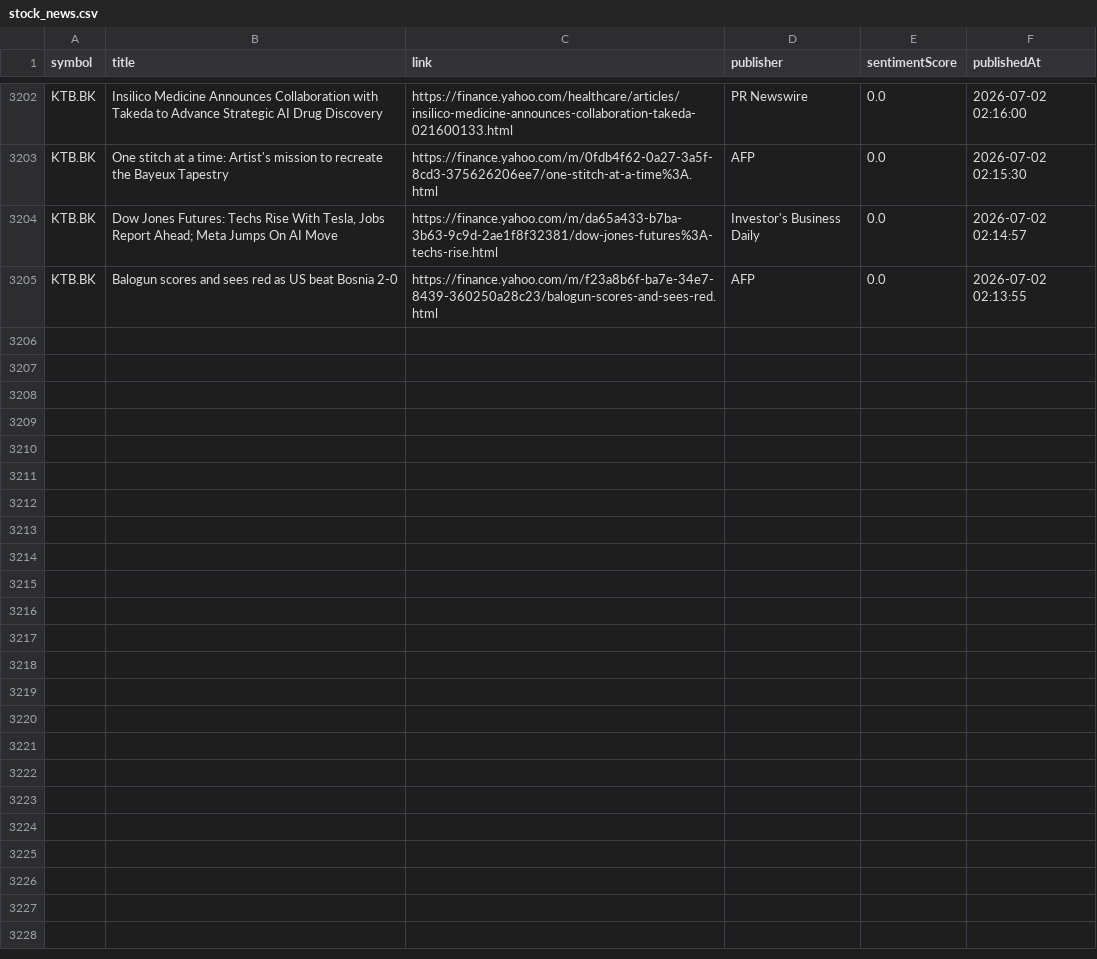
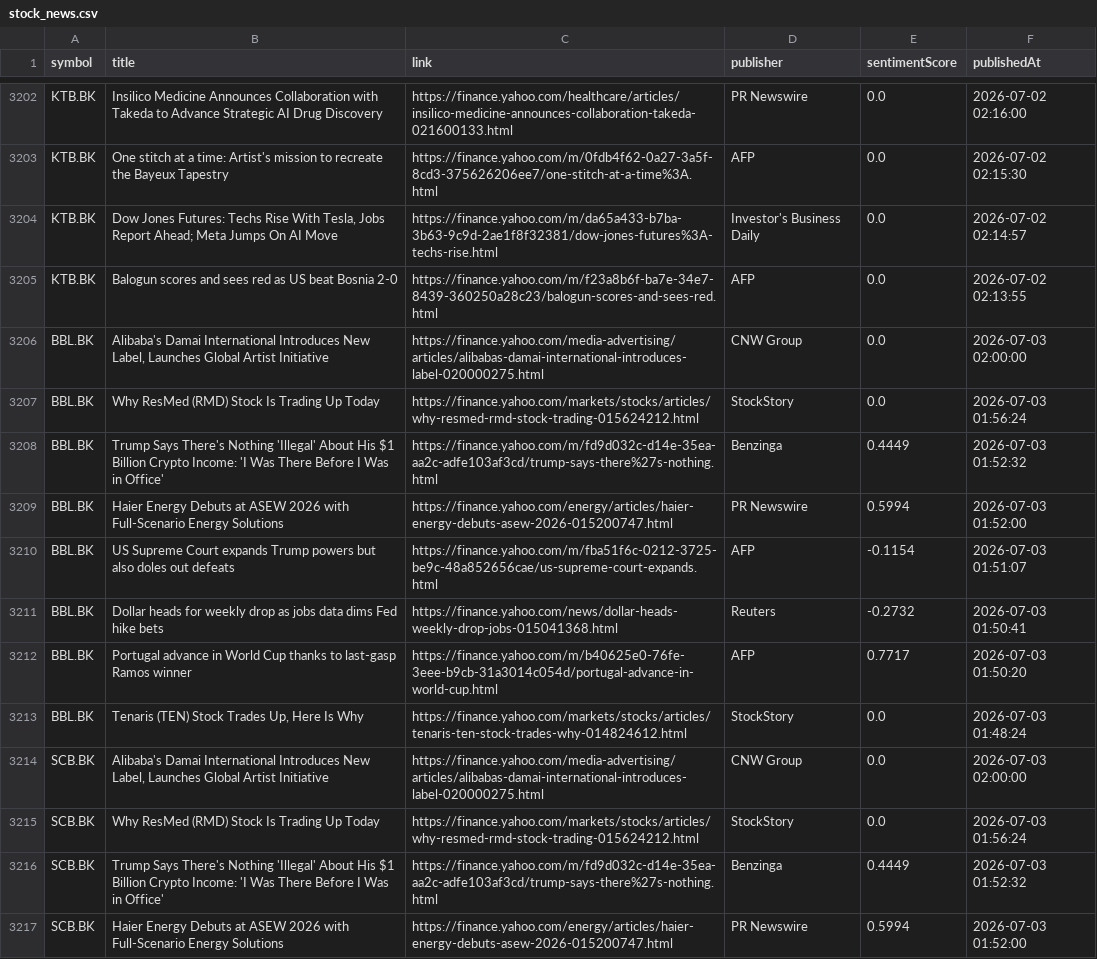
Before and after one commit to Narinthon-B/Finance-market, a CSV file: files/stock_news.csv, drawn as a sheet; only a part is shown, gaps mark what is left out; the diff covers the shown part only.

```diff
--- a/files/stock_news.csv
+++ b/files/stock_news.csv
@@ -3205 +3205,13 @@ KTB.BK,"Dow Jones Futures: Techs Rise With Tesla, Jobs Report Ahead; Meta Jumps
 KTB.BK,Balogun scores and sees red as US beat Bosnia 2-0,https://finance.yahoo.com/m/f23a8b6f-ba7e-34e7-8439-360250a28c23/balogun-scores-and-sees-red.html,AFP,0.0,2026-07-02 02:13:55
+BBL.BK,"Alibaba's Damai International Introduces New Label, Launches Global Artist Initiative",https://finance.yahoo.com/media-advertising/articles/alibabas-damai-international-introduces-label-020000275.html,CNW Group,0.0,2026-07-03 02:00:00
+BBL.BK,Why ResMed (RMD) Stock Is Trading Up Today,https://finance.yahoo.com/markets/stocks/articles/why-resmed-rmd-stock-trading-015624212.html,StockStory,0.0,2026-07-03 01:56:24
+BBL.BK,Trump Says There's Nothing 'Illegal' About His $1 Billion Crypto Income: 'I Was There Before I Was in Office',https://finance.yahoo.com/m/fd9d032c-d14e-35ea-aa2c-adfe103af3cd/trump-says-there%27s-nothing.html,Benzinga,0.4449,2026-07-03 01:52:32
+BBL.BK,Haier Energy Debuts at ASEW 2026 with Full-Scenario Energy Solutions,https://finance.yahoo.com/energy/articles/haier-energy-debuts-asew-2026-015200747.html,PR Newswire,0.5994,2026-07-03 01:52:00
+BBL.BK,US Supreme Court expands Trump powers but also doles out defeats,https://finance.yahoo.com/m/fba51f6c-0212-3725-be9c-48a852656cae/us-supreme-court-expands.html,AFP,-0.1154,2026-07-03 01:51:07
+BBL.BK,Dollar heads for weekly drop as jobs data dims Fed hike bets,https://finance.yahoo.com/news/dollar-heads-weekly-drop-jobs-015041368.html,Reuters,-0.2732,2026-07-03 01:50:41
+BBL.BK,Portugal advance in World Cup thanks to last-gasp Ramos winner,https://finance.yahoo.com/m/b40625e0-76fe-3eee-b9cb-31a3014c054d/portugal-advance-in-world-cup.html,AFP,0.7717,2026-07-03 01:50:20
+BBL.BK,"Tenaris (TEN) Stock Trades Up, Here Is Why",https://finance.yahoo.com/markets/stocks/articles/tenaris-ten-stock-trades-why-014824612.html,StockStory,0.0,2026-07-03 01:48:24
+SCB.BK,"Alibaba's Damai International Introduces New Label, Launches Global Artist Initiative",https://finance.yahoo.com/media-advertising/articles/alibabas-damai-international-introduces-label-020000275.html,CNW Group,0.0,2026-07-03 02:00:00
+SCB.BK,Why ResMed (RMD) Stock Is Trading Up Today,https://finance.yahoo.com/markets/stocks/articles/why-resmed-rmd-stock-trading-015624212.html,StockStory,0.0,2026-07-03 01:56:24
+SCB.BK,Trump Says There's Nothing 'Illegal' About His $1 Billion Crypto Income: 'I Was There Before I Was in Office',https://finance.yahoo.com/m/fd9d032c-d14e-35ea-aa2c-adfe103af3cd/trump-says-there%27s-nothing.html,Benzinga,0.4449,2026-07-03 01:52:32
+SCB.BK,Haier Energy Debuts at ASEW 2026 with Full-Scenario Energy Solutions,https://finance.yahoo.com/energy/articles/haier-energy-debuts-asew-2026-015200747.html,PR Newswire,0.5994,2026-07-03 01:52:00
```
Also changed, not shown: 12 added rows elsewhere in this file, files/stock_prices.csv.
